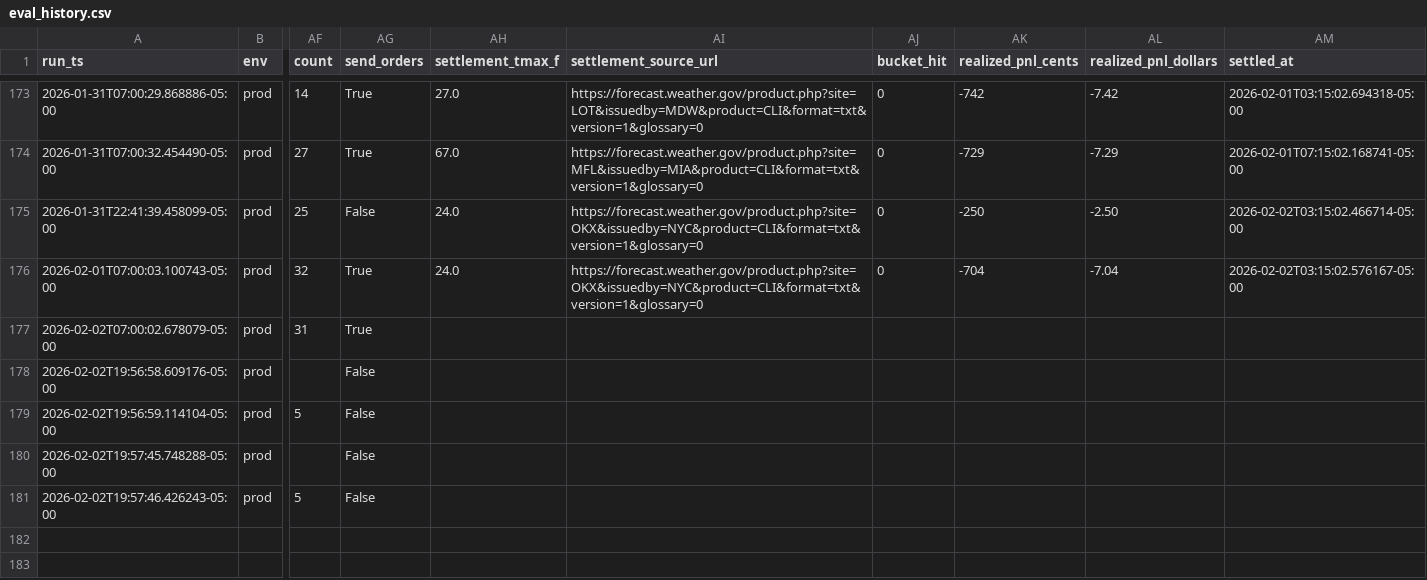
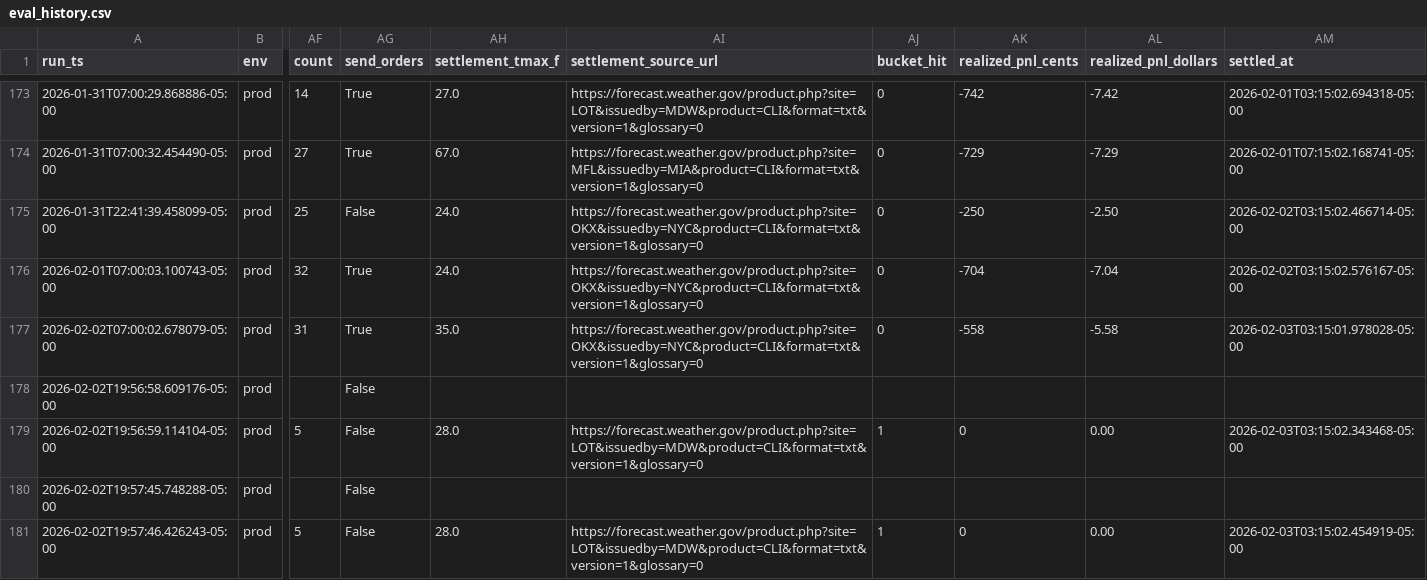
Before and after one commit to JHenzi/weatherbots, a CSV file: Data/eval_history.csv, drawn as a sheet; only a part is shown, gaps mark what is left out; the diff names each change by its address in the sheet, - before the commit and + after, or states it on an @@ line.

```diff
--- a/Data/eval_history.csv
+++ b/Data/eval_history.csv
-AH177 (settlement_tmax_f): (empty)
+AH177 (settlement_tmax_f): 35.0
-AI177 (settlement_source_url): (empty)
+AI177 (settlement_source_url): https://forecast.weather.gov/product.php?site=OKX&issuedby=NYC&product=CLI&format=txt&version=1&glossary=0
-AJ177 (bucket_hit): (empty)
+AJ177 (bucket_hit): 0
-AK177 (realized_pnl_cents): (empty)
+AK177 (realized_pnl_cents): -558
-AL177 (realized_pnl_dollars): (empty)
+AL177 (realized_pnl_dollars): -5.58
-AM177 (settled_at): (empty)
+AM177 (settled_at): 2026-02-03T03:15:01.978028-05:00
-AH179 (settlement_tmax_f): (empty)
+AH179 (settlement_tmax_f): 28.0
-AI179 (settlement_source_url): (empty)
+AI179 (settlement_source_url): https://forecast.weather.gov/product.php?site=LOT&issuedby=MDW&product=CLI&format=txt&version=1&glossary=0
-AJ179 (bucket_hit): (empty)
+AJ179 (bucket_hit): 1
-AK179 (realized_pnl_cents): (empty)
+AK179 (realized_pnl_cents): 0
-AL179 (realized_pnl_dollars): (empty)
+AL179 (realized_pnl_dollars): 0.00
-AM179 (settled_at): (empty)
+AM179 (settled_at): 2026-02-03T03:15:02.343468-05:00
-AH181 (settlement_tmax_f): (empty)
+AH181 (settlement_tmax_f): 28.0
-AI181 (settlement_source_url): (empty)
+AI181 (settlement_source_url): https://forecast.weather.gov/product.php?site=LOT&issuedby=MDW&product=CLI&format=txt&version=1&glossary=0
-AJ181 (bucket_hit): (empty)
+AJ181 (bucket_hit): 1
-AK181 (realized_pnl_cents): (empty)
+AK181 (realized_pnl_cents): 0
-AL181 (realized_pnl_dollars): (empty)
+AL181 (realized_pnl_dollars): 0.00
-AM181 (settled_at): (empty)
+AM181 (settled_at): 2026-02-03T03:15:02.454919-05:00
```
Also changed, not shown: Data/weights_history.csv, 21 other files.
